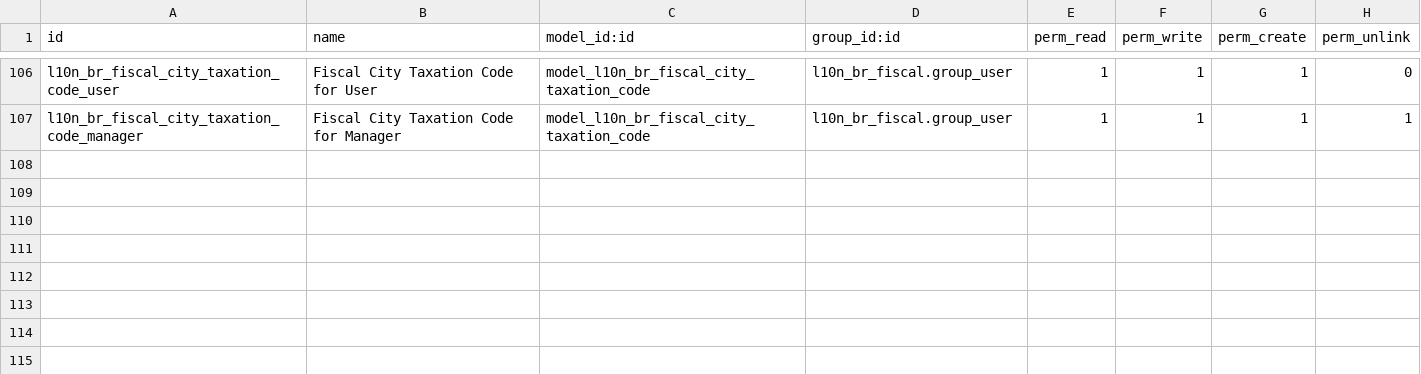
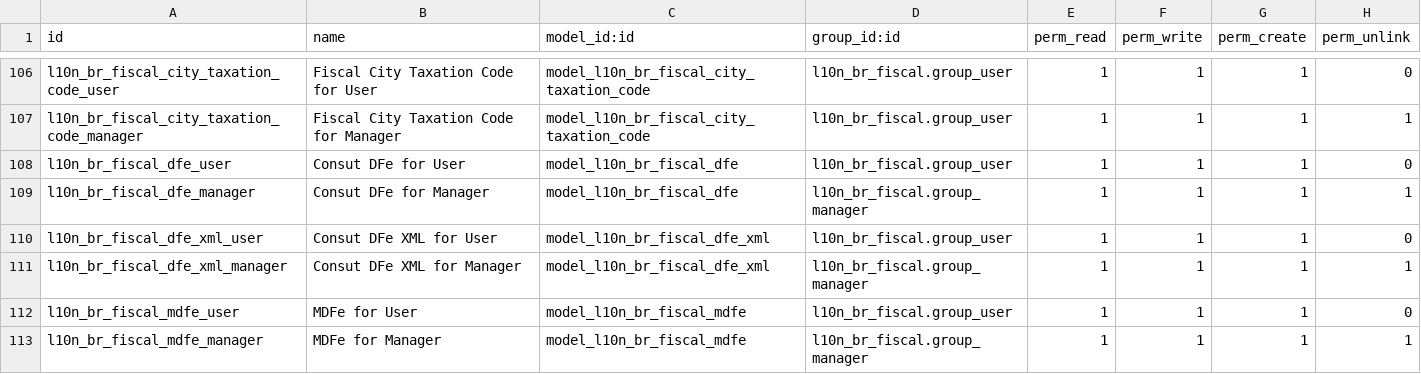
Before and after one commit to odoo-brazil/l10n-brazil, a CSV file: l10n_br_fiscal/security/ir.model.access.csv, drawn as a sheet; only a part is shown, gaps mark what is left out.

Commit message:
[ADD] dfe_mdfe views

```diff
--- a/l10n_br_fiscal/security/ir.model.access.csv
+++ b/l10n_br_fiscal/security/ir.model.access.csv
@@ -107 +107,7 @@
 "l10n_br_fiscal_city_taxation_code_manager","Fiscal City Taxation Code for Manager","model_l10n_br_fiscal_city_taxation_code","l10n_br_fiscal.group_user",1,1,1,1
+"l10n_br_fiscal_dfe_user","Consut DFe for User","model_l10n_br_fiscal_dfe","l10n_br_fiscal.group_user",1,1,1,0
+"l10n_br_fiscal_dfe_manager","Consut DFe for Manager","model_l10n_br_fiscal_dfe","l10n_br_fiscal.group_manager",1,1,1,1
+"l10n_br_fiscal_dfe_xml_user","Consut DFe XML for User","model_l10n_br_fiscal_dfe_xml","l10n_br_fiscal.group_user",1,1,1,0
+"l10n_br_fiscal_dfe_xml_manager","Consut DFe XML for Manager","model_l10n_br_fiscal_dfe_xml","l10n_br_fiscal.group_manager",1,1,1,1
+"l10n_br_fiscal_mdfe_user","MDFe for User","model_l10n_br_fiscal_mdfe","l10n_br_fiscal.group_user",1,1,1,0
+"l10n_br_fiscal_mdfe_manager","MDFe for Manager","model_l10n_br_fiscal_mdfe","l10n_br_fiscal.group_manager",1,1,1,1
```
Also changed, not shown: 10 other files.
